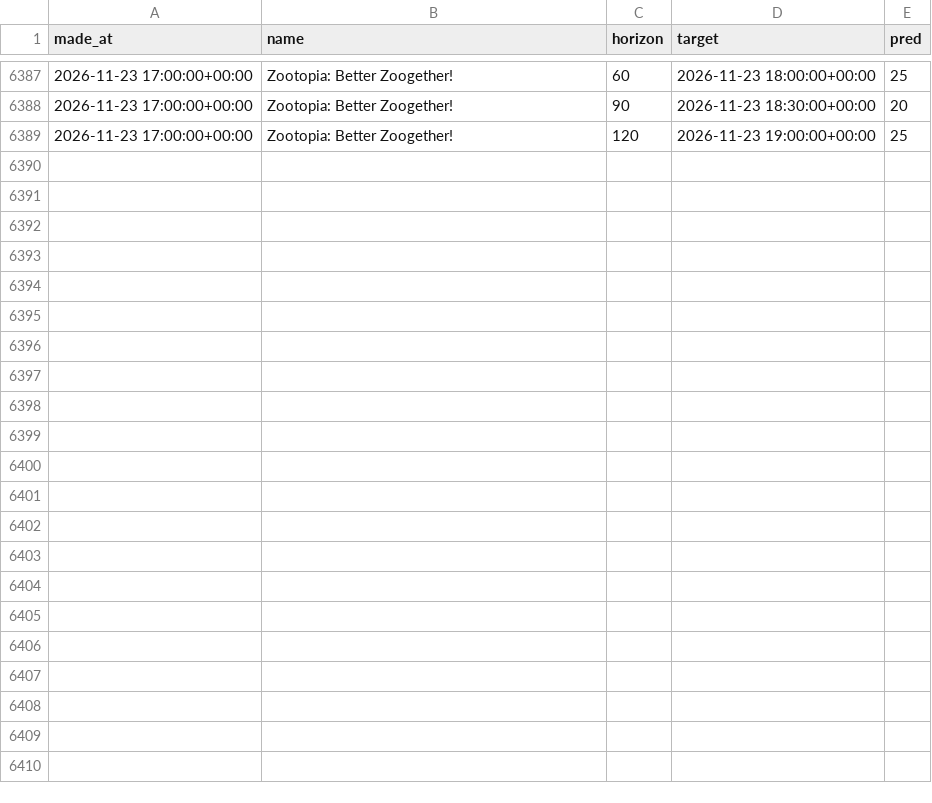
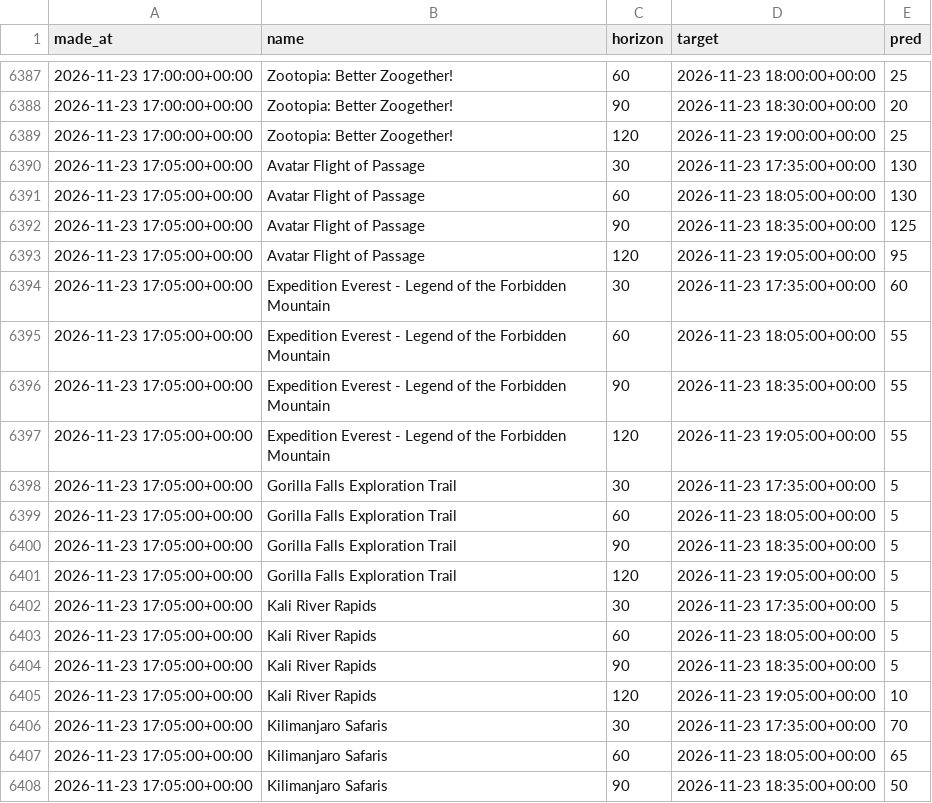
Before and after one commit to swerve357/mk-forecast, a CSV file: data/pred_log_animal_kingdom.csv, drawn as a sheet; only a part is shown, gaps mark what is left out; the diff covers the shown part only; the diff names each change by its address in the sheet, - before the commit and + after, or states it on an @@ line.

```diff
--- a/data/pred_log_animal_kingdom.csv
+++ b/data/pred_log_animal_kingdom.csv
+row 6390: 2026-11-23 17:05:00+00:00 | Avatar Flight of Passage | 30 | 2026-11-23 17:35:00+00:00 | 130
+row 6391: 2026-11-23 17:05:00+00:00 | Avatar Flight of Passage | 60 | 2026-11-23 18:05:00+00:00 | 130
+row 6392: 2026-11-23 17:05:00+00:00 | Avatar Flight of Passage | 90 | 2026-11-23 18:35:00+00:00 | 125
+row 6393: 2026-11-23 17:05:00+00:00 | Avatar Flight of Passage | 120 | 2026-11-23 19:05:00+00:00 | 95
+row 6394: 2026-11-23 17:05:00+00:00 | Expedition Everest - Legend of the Forbidden Mountain | 30 | 2026-11-23 17:35:00+00:00 | 60
+row 6395: 2026-11-23 17:05:00+00:00 | Expedition Everest - Legend of the Forbidden Mountain | 60 | 2026-11-23 18:05:00+00:00 | 55
+row 6396: 2026-11-23 17:05:00+00:00 | Expedition Everest - Legend of the Forbidden Mountain | 90 | 2026-11-23 18:35:00+00:00 | 55
+row 6397: 2026-11-23 17:05:00+00:00 | Expedition Everest - Legend of the Forbidden Mountain | 120 | 2026-11-23 19:05:00+00:00 | 55
+row 6398: 2026-11-23 17:05:00+00:00 | Gorilla Falls Exploration Trail | 30 | 2026-11-23 17:35:00+00:00 | 5
+row 6399: 2026-11-23 17:05:00+00:00 | Gorilla Falls Exploration Trail | 60 | 2026-11-23 18:05:00+00:00 | 5
+row 6400: 2026-11-23 17:05:00+00:00 | Gorilla Falls Exploration Trail | 90 | 2026-11-23 18:35:00+00:00 | 5
+row 6401: 2026-11-23 17:05:00+00:00 | Gorilla Falls Exploration Trail | 120 | 2026-11-23 19:05:00+00:00 | 5
+row 6402: 2026-11-23 17:05:00+00:00 | Kali River Rapids | 30 | 2026-11-23 17:35:00+00:00 | 5
+row 6403: 2026-11-23 17:05:00+00:00 | Kali River Rapids | 60 | 2026-11-23 18:05:00+00:00 | 5
+row 6404: 2026-11-23 17:05:00+00:00 | Kali River Rapids | 90 | 2026-11-23 18:35:00+00:00 | 5
+row 6405: 2026-11-23 17:05:00+00:00 | Kali River Rapids | 120 | 2026-11-23 19:05:00+00:00 | 10
+row 6406: 2026-11-23 17:05:00+00:00 | Kilimanjaro Safaris | 30 | 2026-11-23 17:35:00+00:00 | 70
+row 6407: 2026-11-23 17:05:00+00:00 | Kilimanjaro Safaris | 60 | 2026-11-23 18:05:00+00:00 | 65
+row 6408: 2026-11-23 17:05:00+00:00 | Kilimanjaro Safaris | 90 | 2026-11-23 18:35:00+00:00 | 50
```
Also changed, not shown: 17 added rows elsewhere in this file, data/pred_log_epcot.csv, data/pred_log_hollywood_studios.csv, 12 other files.
